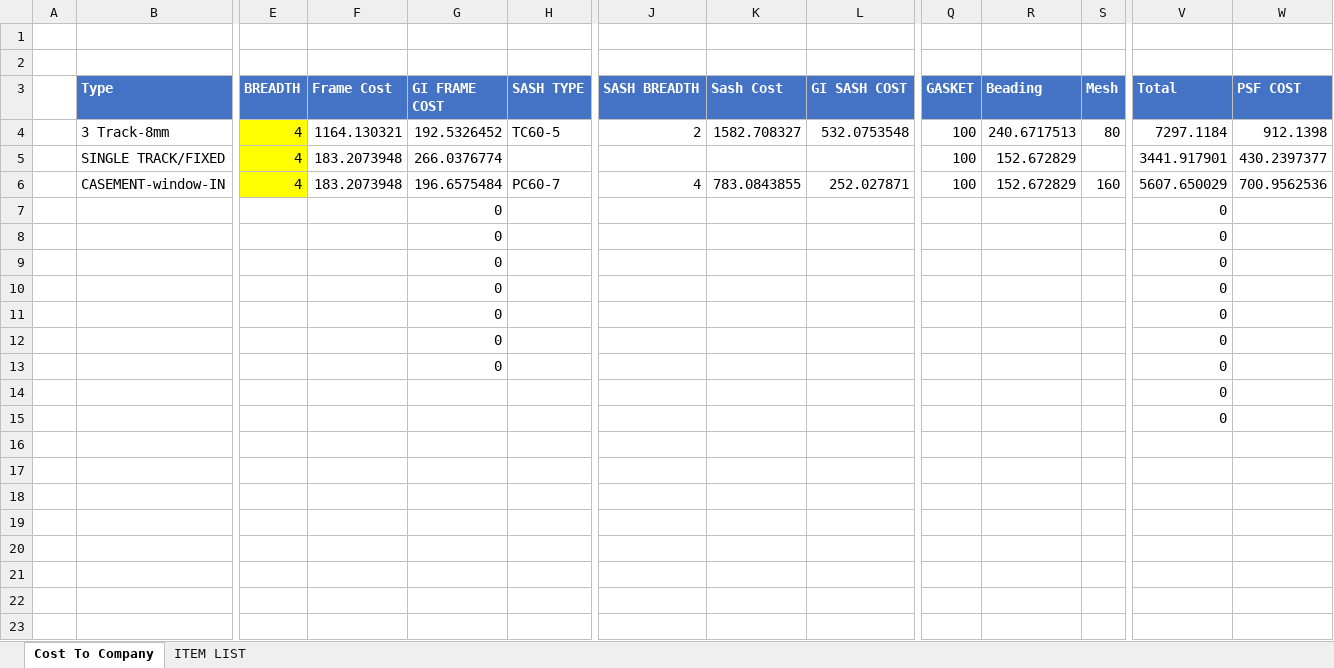
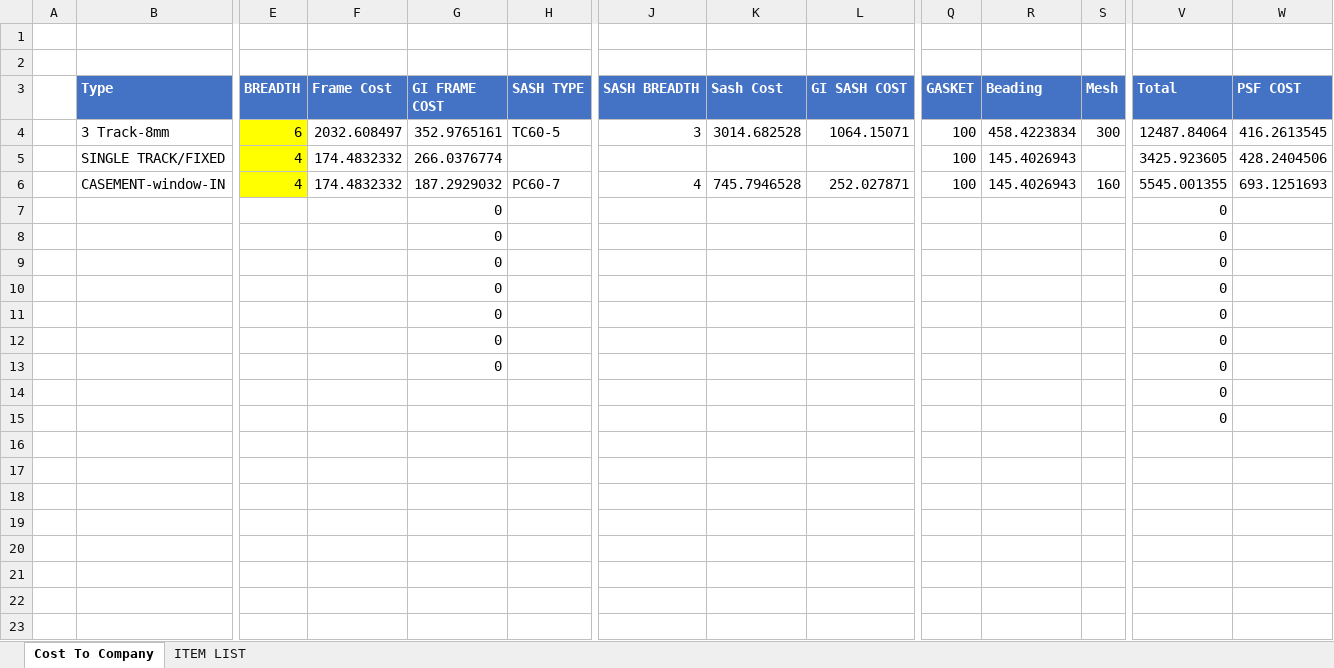
Before and after one commit to rakeshwd/PhoenixTools, an Excel workbook: UPVC.xlsx, sheet Cost To Company, drawn as a sheet; only a part is shown, gaps mark what is left out; values as stored, in another font and other column widths than the file's, no borders; removed rows and columns are numbered as before the commit, all else as after; rows hold the shown columns only; the diff names each change by its address in the sheet, - before the commit and + after, or states it on an @@ line.

```diff
--- a/UPVC.xlsx (sheet Cost To Company)
+++ b/UPVC.xlsx (sheet Cost To Company)
-row 4:  | 3 Track-8mm | 4 | 1164.130321 | 192.5326452 | TC60-5 | 2 | 1582.708327 | 532.0753548 | 100 | 240.6717513 | 80 | 7297.1184 | 912.1398
+row 4:  | 3 Track-8mm | 6 | 2032.608497 | 352.9765161 | TC60-5 | 3 | 3014.682528 | 1064.15071 | 100 | 458.4223834 | 300 | 12487.84064 | 416.2613545
-F5:F6 (Frame Cost): 183.2073948
+F5:F6 (Frame Cost): 174.4832332
-R5:R6 (Beading): 152.672829
+R5:R6 (Beading): 145.4026943
-V5 (Total): 3441.917901
+V5 (Total): 3425.923605
-W5 (PSF COST): 430.2397377
+W5 (PSF COST): 428.2404506
-G6 (GI FRAME COST): 196.6575484
+G6 (GI FRAME COST): 187.2929032
-K6 (Sash Cost): 783.0843855
+K6 (Sash Cost): 745.7946528
-V6 (Total): 5607.650029
+V6 (Total): 5545.001355
-W6 (PSF COST): 700.9562536
+W6 (PSF COST): 693.1251693
```
Also changed, not shown: sheet ITEM LIST, 3 other files.
